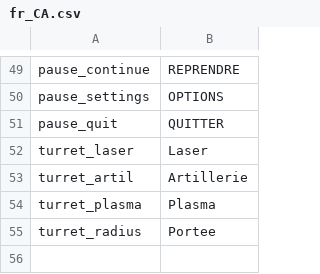
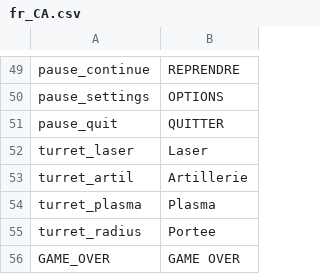
Before and after one commit to tom-bourjala/ISEN-ALG-TLE, a CSV file: Build/assets/localisation/fr_CA.csv, drawn as a sheet; only a part is shown, gaps mark what is left out; the diff names each change by its address in the sheet, - before the commit and + after, or states it on an @@ line.

Commit message:
language now support GAME_OVER

```diff
--- a/Build/assets/localisation/fr_CA.csv
+++ b/Build/assets/localisation/fr_CA.csv
+row 56: GAME_OVER | GAME OVER
```
Also changed, not shown: Build/assets/localisation/en_US.csv, Build/assets/localisation/fr_FR.csv.
